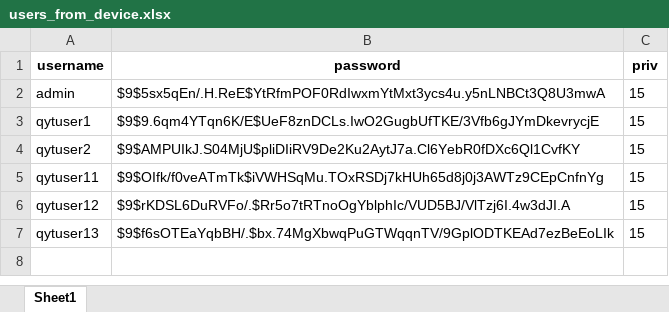
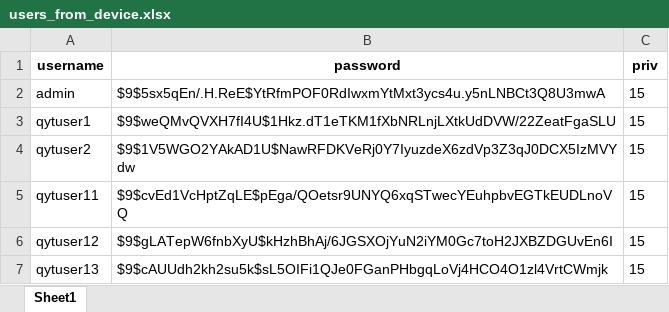
Before and after one commit to collinsctk/Protocol2025, an Excel workbook: net_8_ssh/netmiko_plan/excel_tools/excel-files/users_from_device.xlsx, sheet Sheet1, drawn as a sheet; values as stored, in another font and other column widths than the file's, no borders; the diff names each change by its address in the sheet, - before the commit and + after, or states it on an @@ line.

```diff
--- a/net_8_ssh/netmiko_plan/excel_tools/excel-files/users_from_device.xlsx (sheet Sheet1)
+++ b/net_8_ssh/netmiko_plan/excel_tools/excel-files/users_from_device.xlsx (sheet Sheet1)
-B3 (password): $9$9.6qm4YTqn6K/E$UeF8znDCLs.IwO2GugbUfTKE/3Vfb6gJYmDkevrycjE
+B3 (password): $9$weQMvQVXH7fI4U$1Hkz.dT1eTKM1fXbNRLnjLXtkUdDVW/22ZeatFgaSLU
-B4 (password): $9$AMPUIkJ.S04MjU$pliDIiRV9De2Ku2AytJ7a.Cl6YebR0fDXc6Ql1CvfKY
+B4 (password): $9$1V5WGO2YAkAD1U$NawRFDKVeRj0Y7IyuzdeX6zdVp3Z3qJ0DCX5IzMVYdw
-B5 (password): $9$OIfk/f0veATmTk$iVWHSqMu.TOxRSDj7kHUh65d8j0j3AWTz9CEpCnfnYg
+B5 (password): $9$cvEd1VcHptZqLE$pEga/QOetsr9UNYQ6xqSTwecYEuhpbvEGTkEUDLnoVQ
-B6 (password): $9$rKDSL6DuRVFo/.$Rr5o7tRTnoOgYblphIc/VUD5BJ/VlTzj6I.4w3dJI.A
+B6 (password): $9$gLATepW6fnbXyU$kHzhBhAj/6JGSXOjYuN2iYM0Gc7toH2JXBZDGUvEn6I
-B7 (password): $9$f6sOTEaYqbBH/.$bx.74MgXbwqPuGTWqqnTV/9GplODTKEAd7ezBeEoLIk
+B7 (password): $9$cAUUdh2kh2su5k$sL5OIFi1QJe0FGanPHbgqLoVj4HCO4O1zl4VrtCWmjk
```
Also changed, not shown: net_8_ssh/netmiko_plan/excel_tools/excel-files/users_info.xlsx, net_8_ssh/netmiko_plan/excel_tools/excel-files/users_with_cmds.xlsx, 9 other files.
